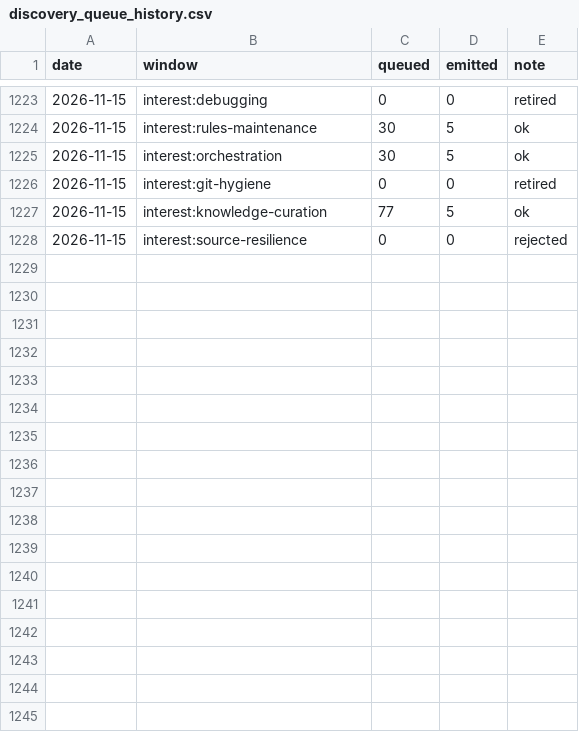
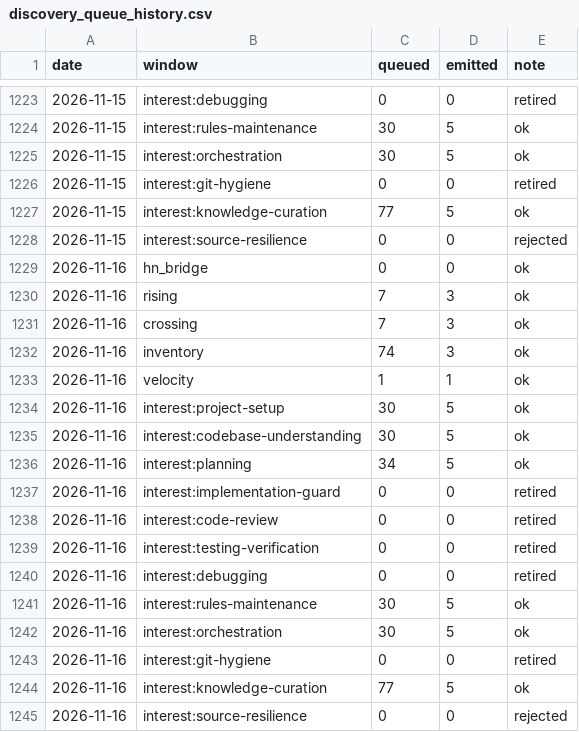
Before and after one commit to mandy82477/claude-news, a CSV file: data/discovery_queue_history.csv, drawn as a sheet; only a part is shown, gaps mark what is left out; the diff names each change by its address in the sheet, - before the commit and + after, or states it on an @@ line.

```diff
--- a/data/discovery_queue_history.csv
+++ b/data/discovery_queue_history.csv
+row 1229: 2026-11-16 | hn_bridge | 0 | 0 | ok
+row 1230: 2026-11-16 | rising | 7 | 3 | ok
+row 1231: 2026-11-16 | crossing | 7 | 3 | ok
+row 1232: 2026-11-16 | inventory | 74 | 3 | ok
+row 1233: 2026-11-16 | velocity | 1 | 1 | ok
+row 1234: 2026-11-16 | interest:project-setup | 30 | 5 | ok
+row 1235: 2026-11-16 | interest:codebase-understanding | 30 | 5 | ok
+row 1236: 2026-11-16 | interest:planning | 34 | 5 | ok
+row 1237: 2026-11-16 | interest:implementation-guard | 0 | 0 | retired
+row 1238: 2026-11-16 | interest:code-review | 0 | 0 | retired
+row 1239: 2026-11-16 | interest:testing-verification | 0 | 0 | retired
+row 1240: 2026-11-16 | interest:debugging | 0 | 0 | retired
+row 1241: 2026-11-16 | interest:rules-maintenance | 30 | 5 | ok
+row 1242: 2026-11-16 | interest:orchestration | 30 | 5 | ok
+row 1243: 2026-11-16 | interest:git-hygiene | 0 | 0 | retired
+row 1244: 2026-11-16 | interest:knowledge-curation | 77 | 5 | ok
+row 1245: 2026-11-16 | interest:source-resilience | 0 | 0 | rejected
```
Also changed, not shown: 9 other files.
